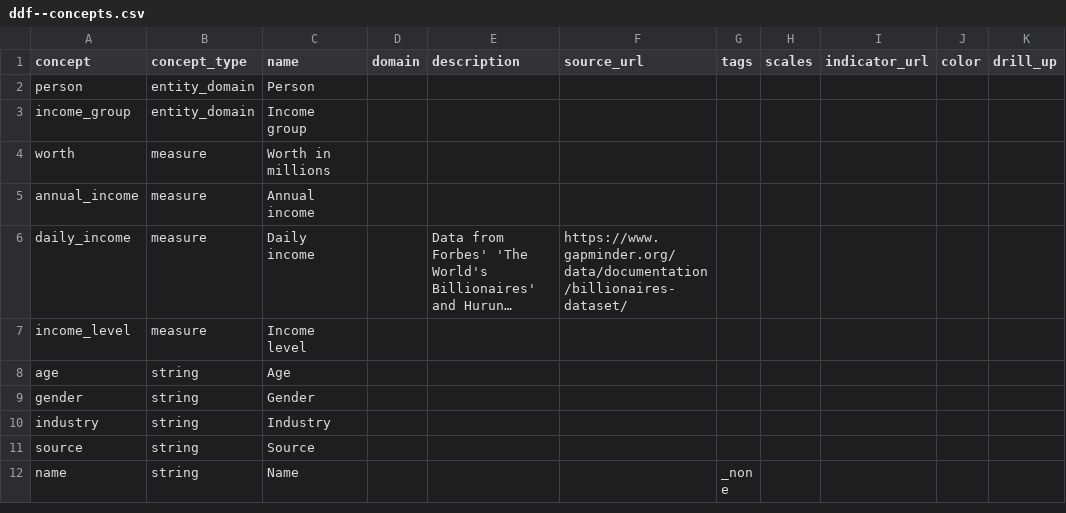
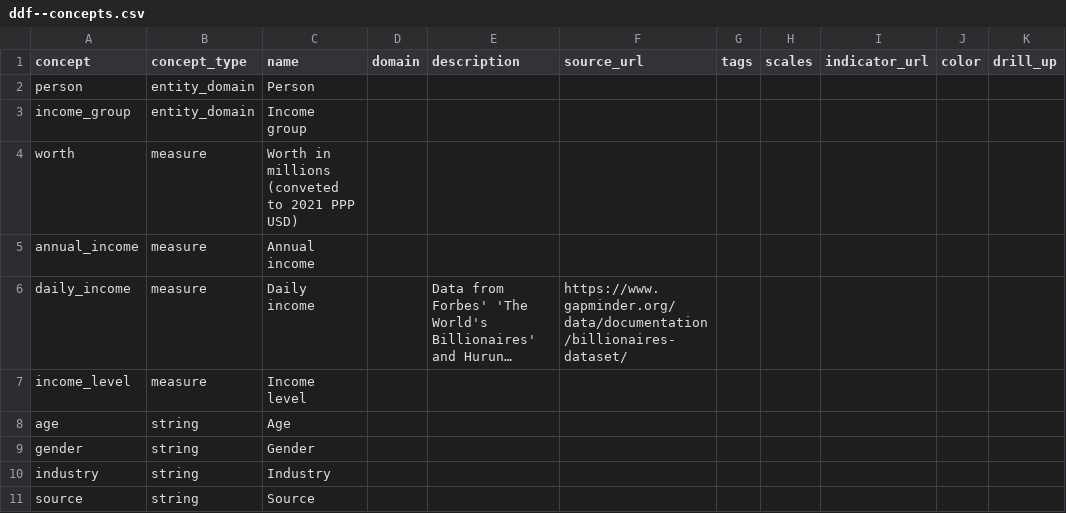
Before and after one commit to garethsprice/ddf--dataset--every-us-billionaire, a CSV file: ddf--concepts.csv, drawn as a sheet; only a part is shown; the shorter side is filled out with more unchanged rows; long unchanged cells end in …; the diff names each change by its address in the sheet, - before the commit and + after, or states it on an @@ line.

```diff
--- a/ddf--concepts.csv
+++ b/ddf--concepts.csv
-C4 (name): Worth in millions
+C4 (name): Worth in millions (conveted to 2021 PPP USD)
```
Also changed, not shown: 7 other files.
